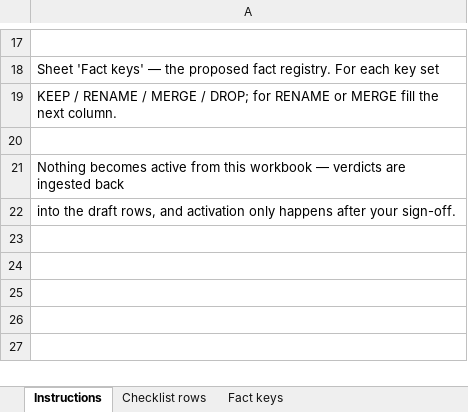
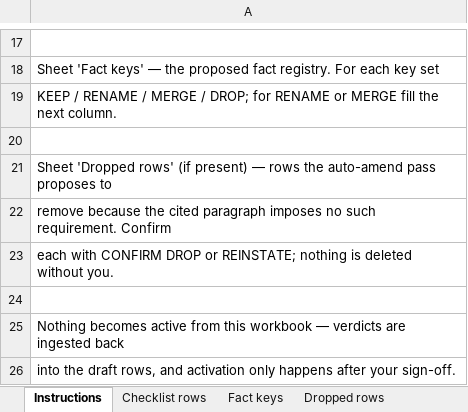
Before and after one commit to PhilFer1973/FRS102Disclosure, an Excel workbook: review/checklist_review.xlsx, sheet Instructions, drawn as a sheet; only a part is shown, gaps mark what is left out; values as stored, in another font and other column widths than the file's, no borders; the diff names each change by its address in the sheet, - before the commit and + after, or states it on an @@ line.

```diff
--- a/review/checklist_review.xlsx (sheet Instructions)
+++ b/review/checklist_review.xlsx (sheet Instructions)
+sheet tab: Dropped rows
+row 21: Sheet 'Dropped rows' (if present) — rows the auto-amend pass proposes to
+row 22: remove because the cited paragraph imposes no such requirement. Confirm
+row 23: each with CONFIRM DROP or REINSTATE; nothing is deleted without you.
+row 24: (empty)
```
Also changed, not shown: sheet Checklist rows, sheet Fact keys, 3 other files.
